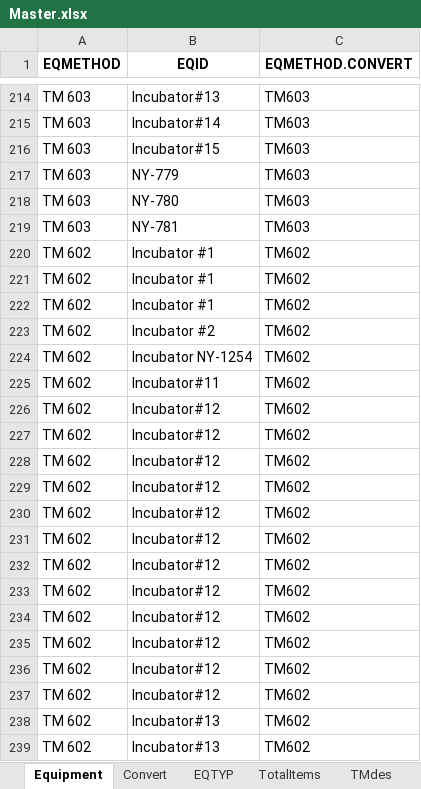
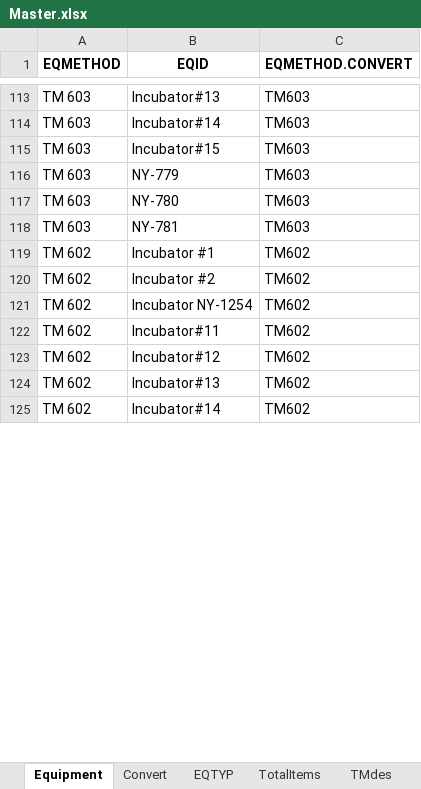
Before and after one commit to matmignin/NoIdle, an Excel workbook: scripts/Master.xlsx, sheet Equipment, drawn as a sheet; only a part is shown, gaps mark what is left out; the shorter side is filled out with more unchanged rows; values as stored, in another font and other column widths than the file's, no borders; the diff covers the shown part only; the diff names each change by its address in the sheet, - before the commit and + after, or states it on an @@ line.

```diff
--- a/scripts/Master.xlsx (sheet Equipment)
+++ b/scripts/Master.xlsx (sheet Equipment)
-row 221: TM 602 | Incubator #1 | TM602
-row 222: TM 602 | Incubator #1 | TM602
-row 227: TM 602 | Incubator#12 | TM602
-row 228: TM 602 | Incubator#12 | TM602
-row 229: TM 602 | Incubator#12 | TM602
-row 230: TM 602 | Incubator#12 | TM602
-row 231: TM 602 | Incubator#12 | TM602
-row 232: TM 602 | Incubator#12 | TM602
-row 233: TM 602 | Incubator#12 | TM602
-row 234: TM 602 | Incubator#12 | TM602
-row 235: TM 602 | Incubator#12 | TM602
-row 236: TM 602 | Incubator#12 | TM602
-row 237: TM 602 | Incubator#12 | TM602
-row 238: TM 602 | Incubator#13 | TM602
-row 239: TM 602 | Incubator#13 | TM602
```
Also changed, not shown: 409 removed rows elsewhere in this sheet, scripts/Results/inner.xlsx, scripts/Results/left.xlsx, 3 other files.
